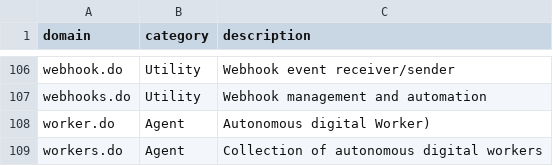
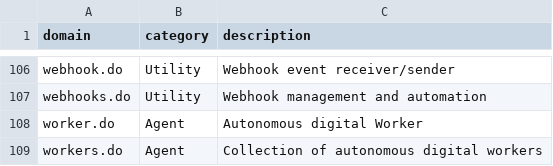
Before and after one commit to drivly/ai, a TSV file: sites/.domains.tsv, drawn as a sheet; only a part is shown, gaps mark what is left out.

Commit message:
chore: updated domain descriptions

```diff
--- a/sites/.domains.tsv
+++ b/sites/.domains.tsv
@@ -107,3 +107,3 @@ webhook.do	Utility	Webhook event receiver/sender
 webhooks.do	Utility	Webhook management and automation
-worker.do	Agent	Autonomous digital Worker)
+worker.do	Agent	Autonomous digital Worker
 workers.do	Agent	Collection of autonomous digital workers
```
